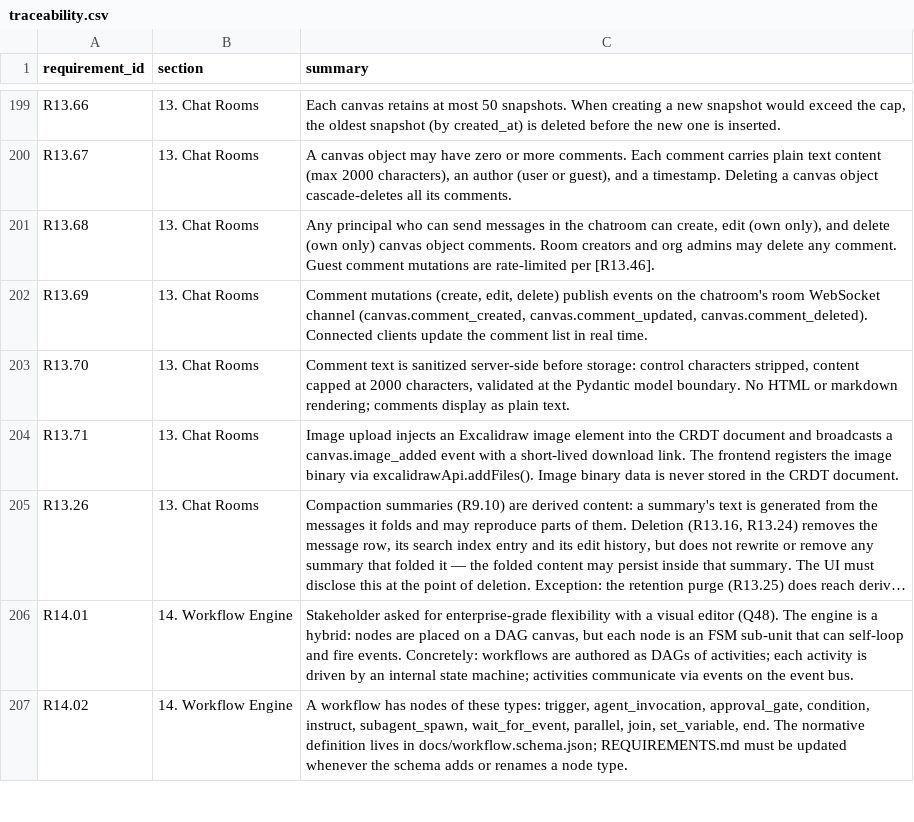
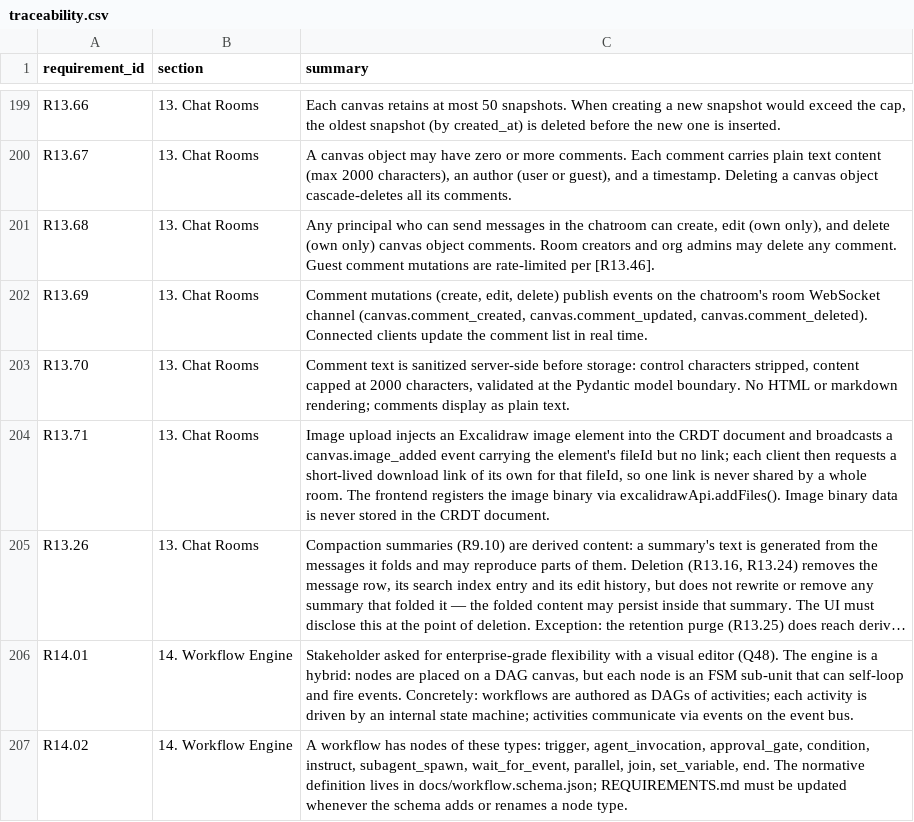
Before and after one commit to Research-Center-for-Smart-Learning-RCSL/Smart-MultiAgent-Platform, a CSV file: docs/traceability.csv, drawn as a sheet; only a part is shown, gaps mark what is left out; long unchanged cells end in …; the diff names each change by its address in the sheet, - before the commit and + after, or states it on an @@ line.

```diff
--- a/docs/traceability.csv
+++ b/docs/traceability.csv
-C204 (summary): …canvas.image_added event with a short-lived download link. The frontend…
+C204 (summary): …canvas.image_added event carrying the element's fileId but no link; each client then requests a short-lived download link of its own for that fileId, so one link is never shared by a whole room. The frontend…
```
Also changed, not shown: 2 other files.
